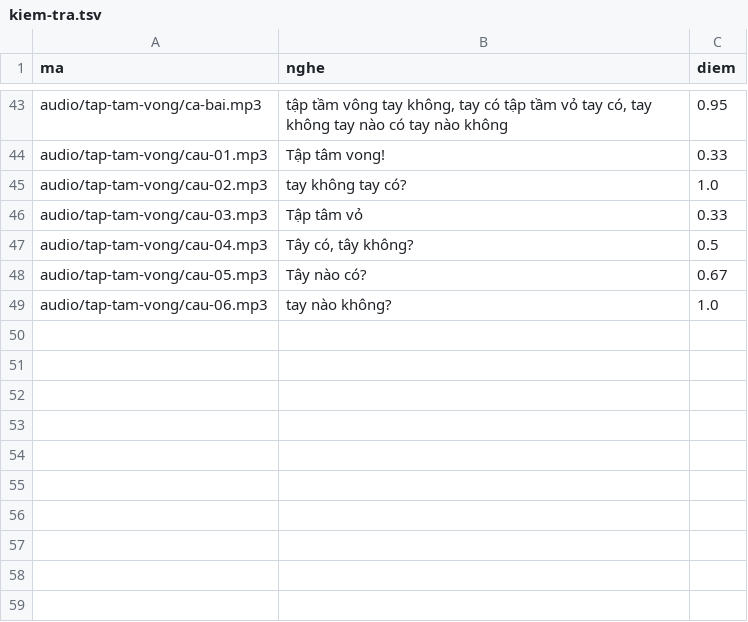
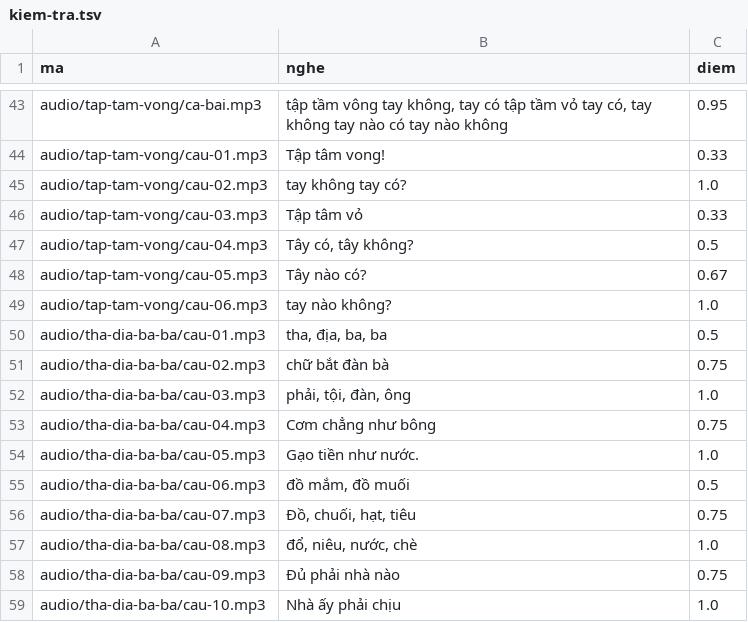
Before and after one commit to CVCEC/hatca, a TSV file: giong-ai/kiem-tra.tsv, drawn as a sheet; only a part is shown, gaps mark what is left out.

```diff
--- a/giong-ai/kiem-tra.tsv
+++ b/giong-ai/kiem-tra.tsv
@@ -49 +49,11 @@ audio/tap-tam-vong/cau-05.mp3	Tây nào có?	0.67
 audio/tap-tam-vong/cau-06.mp3	tay nào không?	1.0
+audio/tha-dia-ba-ba/cau-01.mp3	tha, địa, ba, ba	0.5
+audio/tha-dia-ba-ba/cau-02.mp3	chữ bắt đàn bà	0.75
+audio/tha-dia-ba-ba/cau-03.mp3	phải, tội, đàn, ông	1.0
+audio/tha-dia-ba-ba/cau-04.mp3	Cơm chẳng như bông	0.75
+audio/tha-dia-ba-ba/cau-05.mp3	Gạo tiền như nước.	1.0
+audio/tha-dia-ba-ba/cau-06.mp3	đồ mắm, đồ muối	0.5
+audio/tha-dia-ba-ba/cau-07.mp3	Đồ, chuối, hạt, tiêu	0.75
+audio/tha-dia-ba-ba/cau-08.mp3	đổ, niêu, nước, chè	1.0
+audio/tha-dia-ba-ba/cau-09.mp3	Đủ phải nhà nào	0.75
+audio/tha-dia-ba-ba/cau-10.mp3	Nhà ấy phải chịu	1.0
```
Also changed, not shown: 12 other files.
